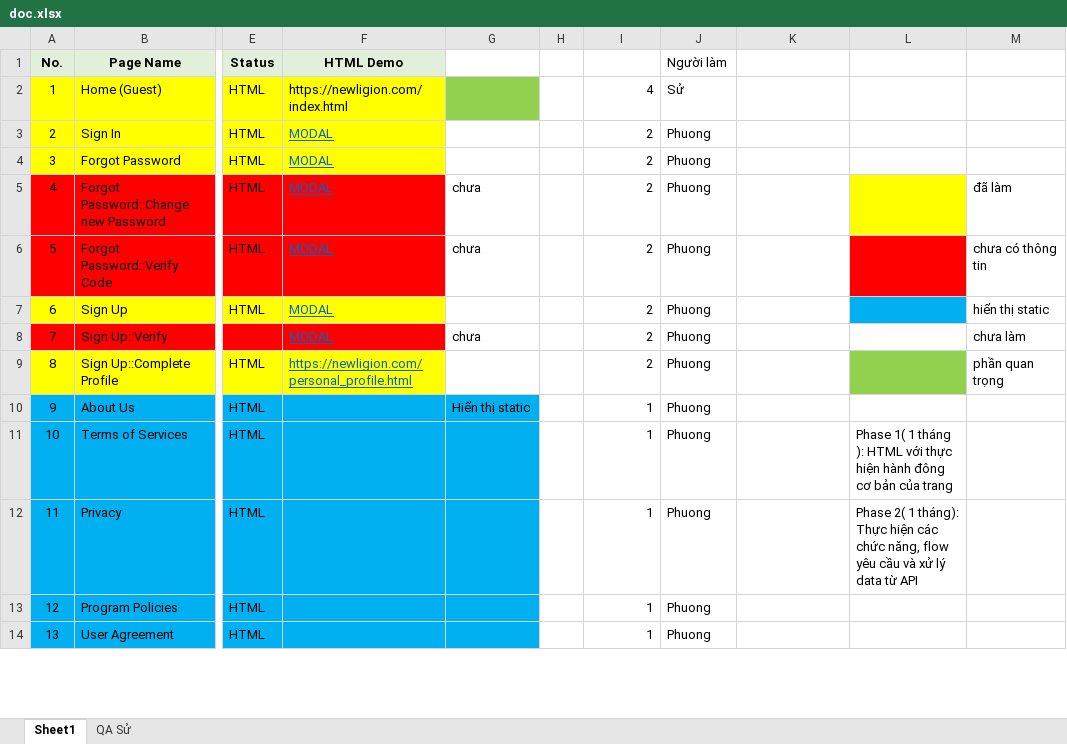
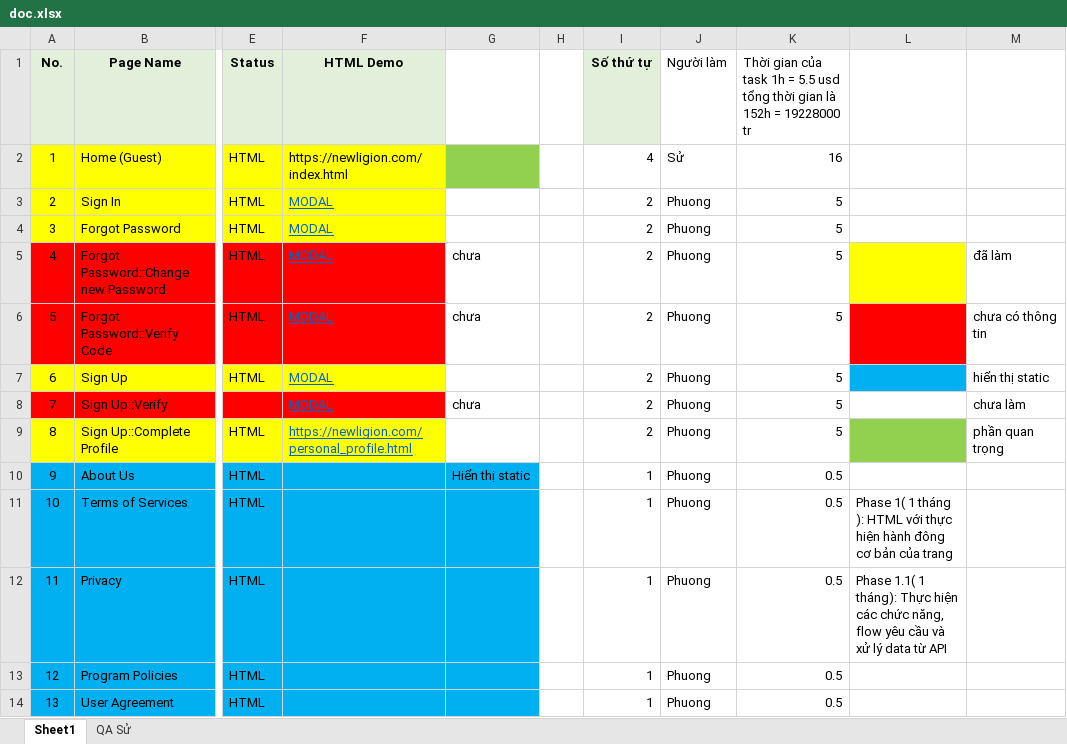
Before and after one commit to PhuongTTH2/news, an Excel workbook: document/doc.xlsx, sheet Sheet1, drawn as a sheet; only a part is shown, gaps mark what is left out; values as stored, in another font and other column widths than the file's, no borders; charts and pictures not drawn; the diff covers the shown part only; the diff names each change by its address in the sheet, - before the commit and + after, or states it on an @@ line.

```diff
--- a/document/doc.xlsx (sheet Sheet1)
+++ b/document/doc.xlsx (sheet Sheet1)
-I1: (empty)
+I1: Số thứ tự
-I1 fill: none
+I1 fill: #E2EFDA
-K1: (empty)
+K1: Thời gian của task 1h = 5.5 usd tổng thời gian là 152h = 19228000 tr
-K2: (empty)
+K2: 16
-K3:K9: (empty)
+K3:K9: 5
-K10:K14: (empty)
+K10:K14: 0.5
-L12: Phase 2( 1 tháng):…
+L12: Phase 1.1( 1 tháng):…
```
Also changed, not shown: 16 edited cells and cell formats elsewhere in this sheet, charts or pictures, 7 other files.
